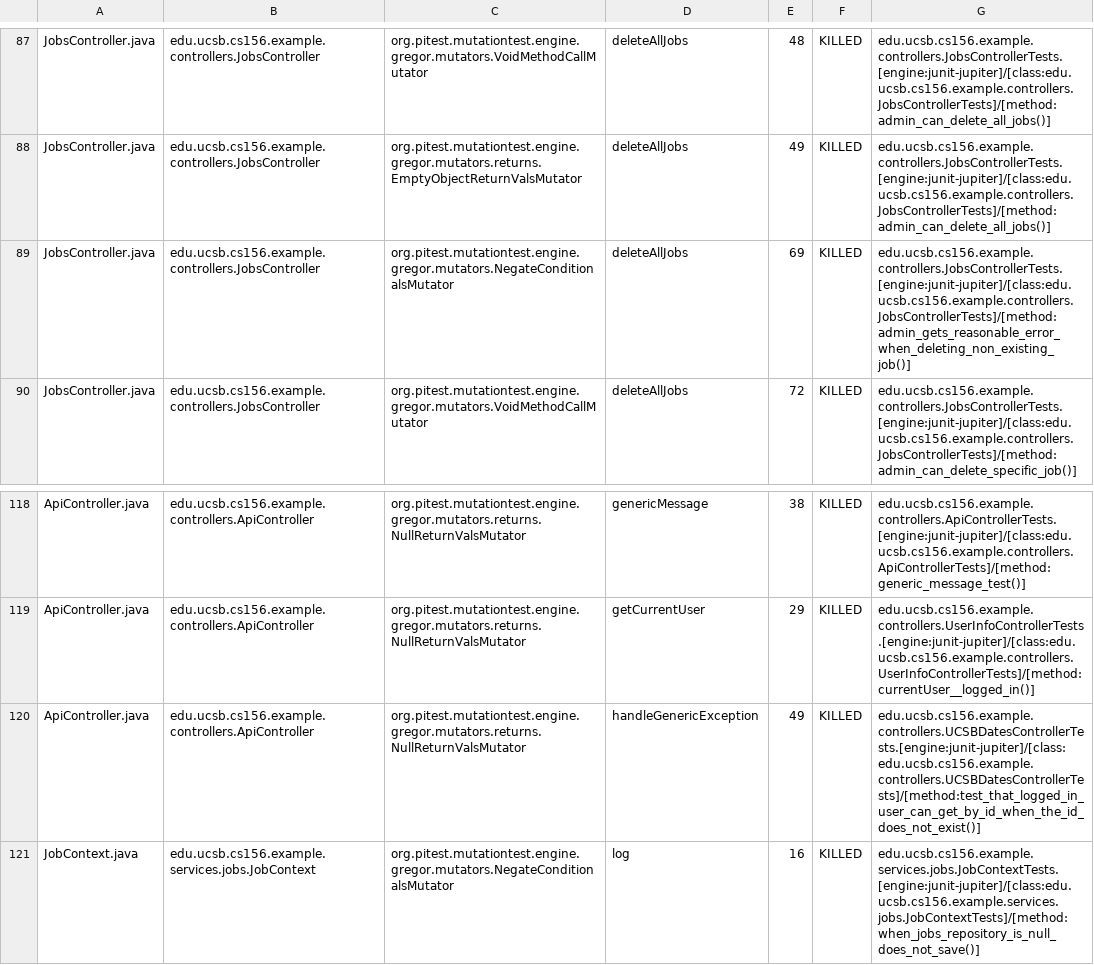
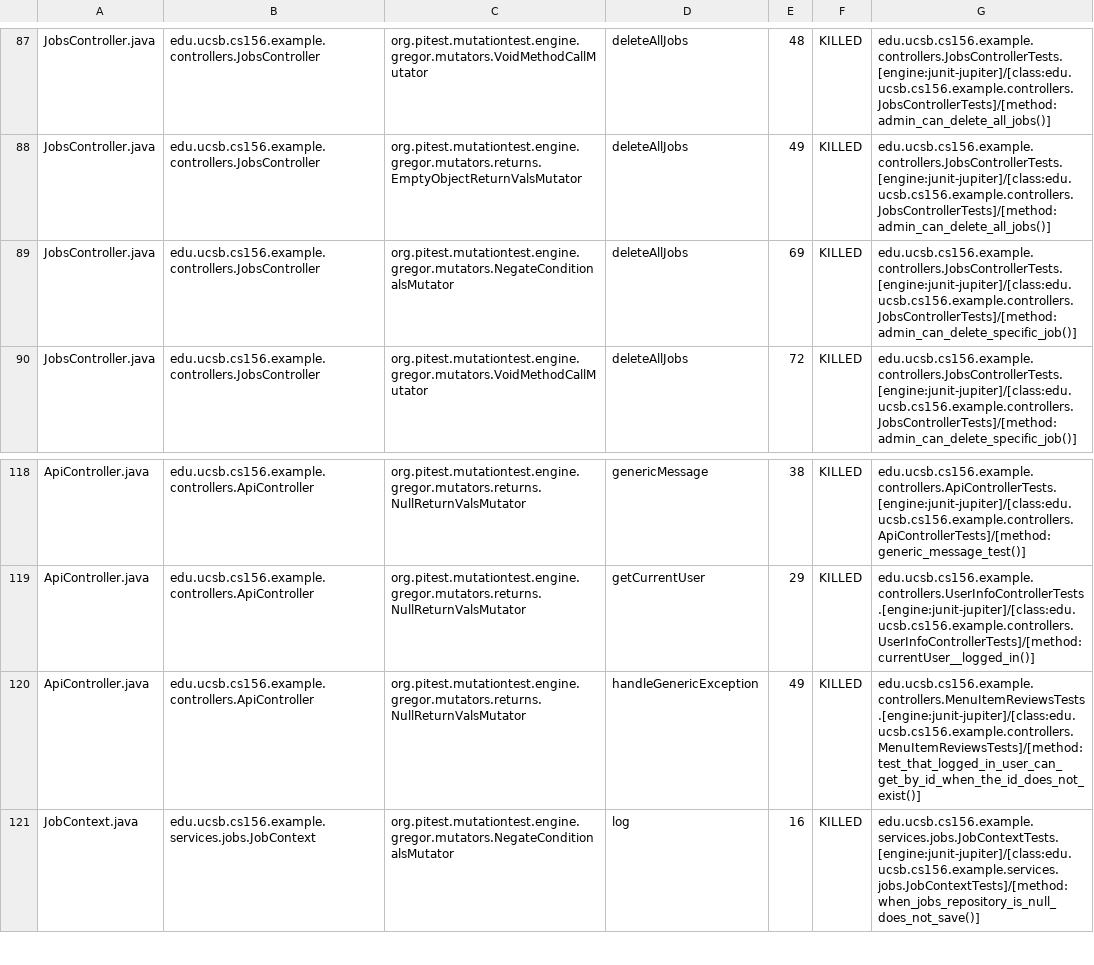
Before and after one commit to ucsb-cs156-s25/team01-s25-13, a CSV file: prs/57/pitest/mutations.csv, drawn as a sheet; only a part is shown, gaps mark what is left out.

Commit message:
Deploying to gh-pages from @ ucsb-cs156-s25/team01-s25-13@e7b7b5b58573d593e35d6659e2b5d2fb15ff3874 🚀

```diff
--- a/prs/57/pitest/mutations.csv
+++ b/prs/57/pitest/mutations.csv
@@ -88,3 +88,3 @@ JobsController.java,edu.ucsb.cs156.example.controllers.JobsController,org.pitest
 JobsController.java,edu.ucsb.cs156.example.controllers.JobsController,org.pitest.mutationtest.engine.gregor.mutators.returns.EmptyObjectReturnValsMutator,deleteAllJobs,49,KILLED,edu.ucsb.cs156.example.controllers.JobsControllerTests.[engine:junit-jupiter]/[class:edu.ucsb.cs156.example.controllers.JobsControllerTests]/[method:admin_can_delete_all_jobs()]
-JobsController.java,edu.ucsb.cs156.example.controllers.JobsController,org.pitest.mutationtest.engine.gregor.mutators.NegateConditionalsMutator,deleteAllJobs,69,KILLED,edu.ucsb.cs156.example.controllers.JobsControllerTests.[engine:junit-jupiter]/[class:edu.ucsb.cs156.example.controllers.JobsControllerTests]/[method:admin_gets_reasonable_error_when_deleting_non_existing_job()]
+JobsController.java,edu.ucsb.cs156.example.controllers.JobsController,org.pitest.mutationtest.engine.gregor.mutators.NegateConditionalsMutator,deleteAllJobs,69,KILLED,edu.ucsb.cs156.example.controllers.JobsControllerTests.[engine:junit-jupiter]/[class:edu.ucsb.cs156.example.controllers.JobsControllerTests]/[method:admin_can_delete_specific_job()]
 JobsController.java,edu.ucsb.cs156.example.controllers.JobsController,org.pitest.mutationtest.engine.gregor.mutators.VoidMethodCallMutator,deleteAllJobs,72,KILLED,edu.ucsb.cs156.example.controllers.JobsControllerTests.[engine:junit-jupiter]/[class:edu.ucsb.cs156.example.controllers.JobsControllerTests]/[method:admin_can_delete_specific_job()]
@@ -119,3 +119,3 @@ ApiController.java,edu.ucsb.cs156.example.controllers.ApiController,org.pitest.m
 ApiController.java,edu.ucsb.cs156.example.controllers.ApiController,org.pitest.mutationtest.engine.gregor.mutators.returns.NullReturnValsMutator,getCurrentUser,29,KILLED,edu.ucsb.cs156.example.controllers.UserInfoControllerTests.[engine:junit-jupiter]/[class:edu.ucsb.cs156.example.controllers.UserInfoControllerTests]/[method:currentUser__logged_in()]
-ApiController.java,edu.ucsb.cs156.example.controllers.ApiController,org.pitest.mutationtest.engine.gregor.mutators.returns.NullReturnValsMutator,handleGenericException,49,KILLED,edu.ucsb.cs156.example.controllers.UCSBDatesControllerTests.[engine:junit-jupiter]/[class:edu.ucsb.cs156.example.controllers.UCSBDatesControllerTests]/[method:test_that_logged_in_user_can_get_by_id_when_the_id_does_not_exist()]
+ApiController.java,edu.ucsb.cs156.example.controllers.ApiController,org.pitest.mutationtest.engine.gregor.mutators.returns.NullReturnValsMutator,handleGenericException,49,KILLED,edu.ucsb.cs156.example.controllers.MenuItemReviewsTests.[engine:junit-jupiter]/[class:edu.ucsb.cs156.example.controllers.MenuItemReviewsTests]/[method:test_that_logged_in_user_can_get_by_id_when_the_id_does_not_exist()]
 JobContext.java,edu.ucsb.cs156.example.services.jobs.JobContext,org.pitest.mutationtest.engine.gregor.mutators.NegateConditionalsMutator,log,16,KILLED,edu.ucsb.cs156.example.services.jobs.JobContextTests.[engine:junit-jupiter]/[class:edu.ucsb.cs156.example.services.jobs.JobContextTests]/[method:when_jobs_repository_is_null_does_not_save()]
```
Also changed, not shown: 18 other files.
